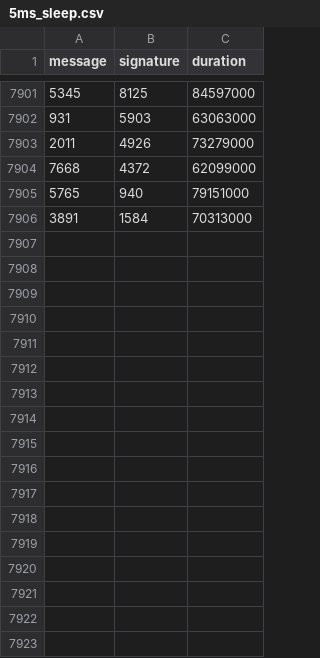
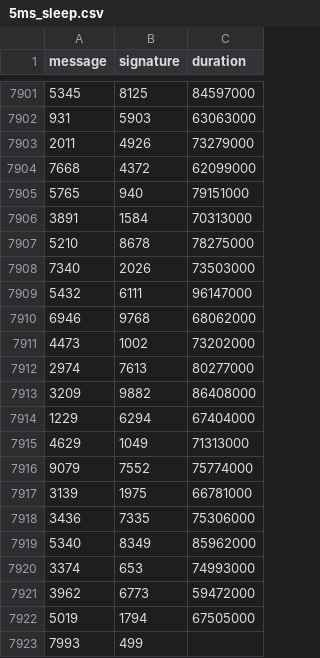
Before and after one commit to nicopupupu/QGIS_Package_Installer, a CSV file: 5ms_sleep.csv, drawn as a sheet; only a part is shown, gaps mark what is left out.

Commit message:
add www

```diff
--- a/5ms_sleep.csv
+++ b/5ms_sleep.csv
@@ -7906 +7906,18 @@ message,signature,duration
 3891,1584,70313000
+5210,8678,78275000
+7340,2026,73503000
+5432,6111,96147000
+6946,9768,68062000
+4473,1002,73202000
+2974,7613,80277000
+3209,9882,86408000
+1229,6294,67404000
+4629,1049,71313000
+9079,7552,75774000
+3139,1975,66781000
+3436,7335,75306000
+5340,8349,85962000
+3374,653,74993000
+3962,6773,59472000
+5019,1794,67505000
+7993,499,
```
